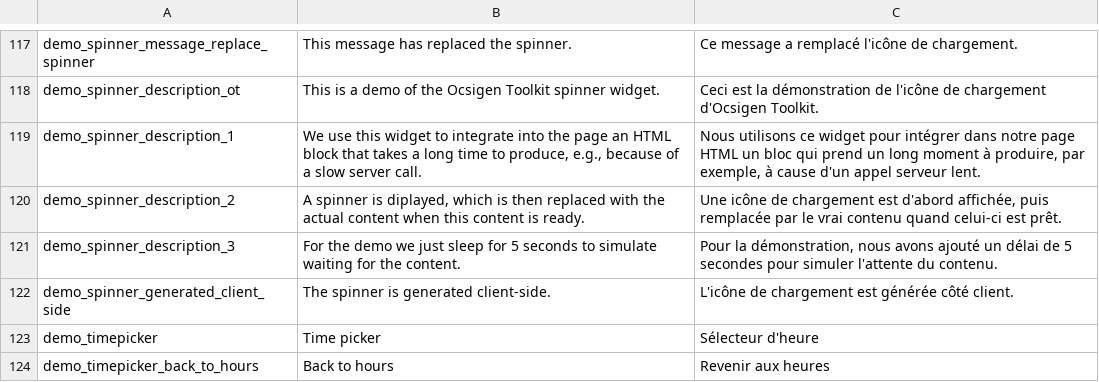
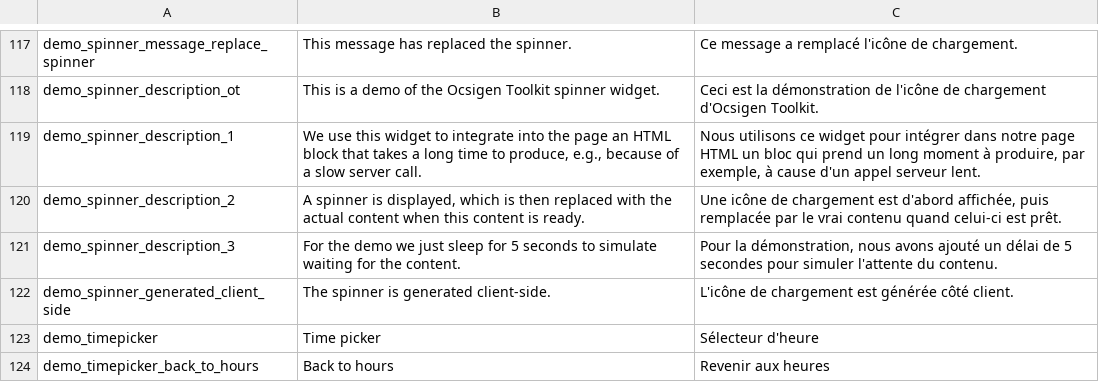
Before and after one commit to ocsigen/ocsigen-start, a TSV file: template.distillery/assets!PROJECT_NAME_i18n.tsv, drawn as a sheet; only a part is shown, gaps mark what is left out; the diff covers the shown part only.

```diff
--- a/template.distillery/assets!PROJECT_NAME_i18n.tsv
+++ b/template.distillery/assets!PROJECT_NAME_i18n.tsv
@@ -119,3 +119,3 @@ demo_spinner_description_ot	This is a demo of the Ocsigen Toolkit spinner widget
 demo_spinner_description_1	We use this widget to integrate into the page an HTML block that takes a long time to produce, e.g., because of a slow server call.	Nous utilisons ce widget pour intégrer dans notre page HTML un bloc qui prend un long moment à produire, par exemple, à cause d'un appel serveur lent.
-demo_spinner_description_2	A spinner is diplayed, which is then replaced with the actual content when this content is ready.	Une icône de chargement est d'abord affichée, puis remplacée par le vrai contenu quand celui-ci est prêt.
+demo_spinner_description_2	A spinner is displayed, which is then replaced with the actual content when this content is ready.	Une icône de chargement est d'abord affichée, puis remplacée par le vrai contenu quand celui-ci est prêt.
 demo_spinner_description_3	For the demo we just sleep for 5 seconds to simulate waiting for the content.	Pour la démonstration, nous avons ajouté un délai de 5 secondes pour simuler l'attente du contenu.
```
Also changed, not shown: 19 edited cells elsewhere in this file, 2 other files.
